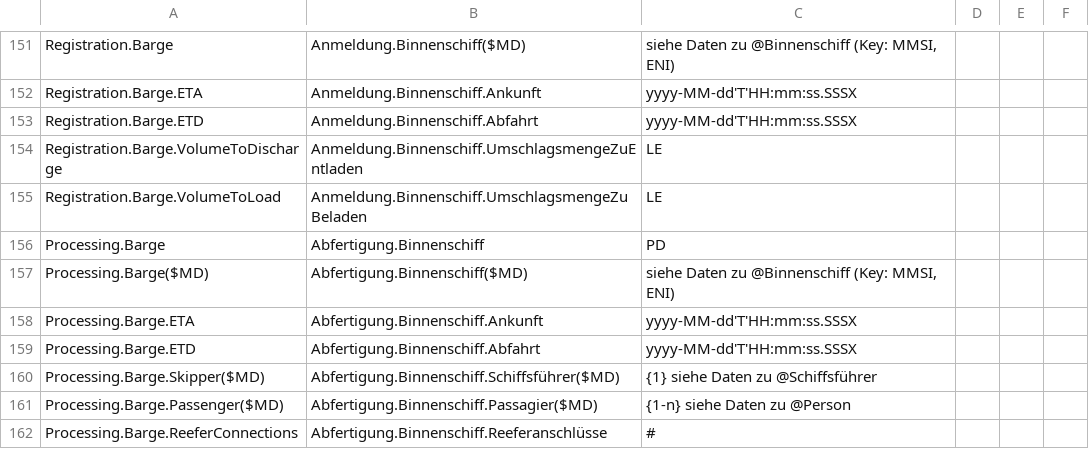
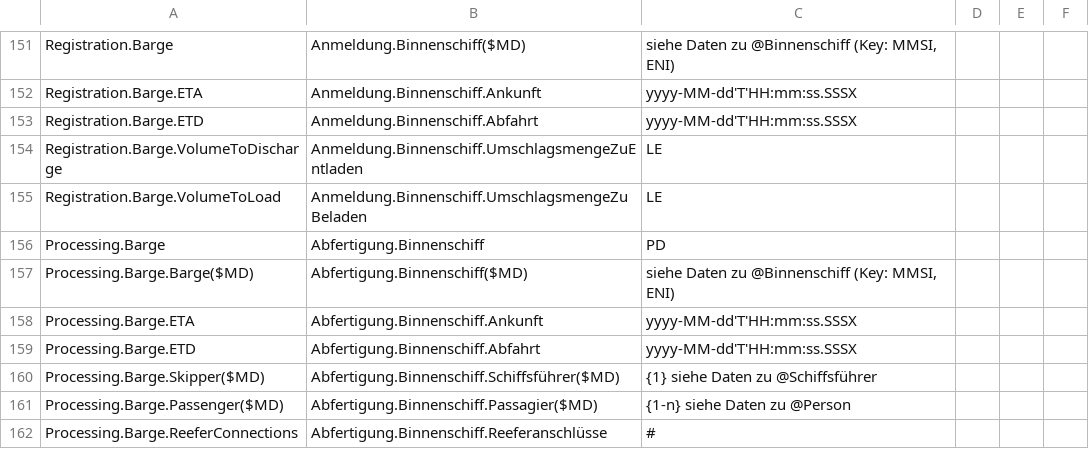
Before and after one commit to Contargo/intermodal-domain, a CSV file: src/main/resources/csv/DINSPEC91073_N0052_Rohdaten-Liste.csv, drawn as a sheet; only a part is shown, gaps mark what is left out.

Commit message:
adds sub directories for processing and registration

```diff
--- a/src/main/resources/csv/DINSPEC91073_N0052_Rohdaten-Liste.csv
+++ b/src/main/resources/csv/DINSPEC91073_N0052_Rohdaten-Liste.csv
@@ -162,3 +162,3 @@ Registration.Barge.VolumeToLoad,Anmeldung.Binnenschiff.UmschlagsmengeZuBeladen,L
 Processing.Barge,Abfertigung.Binnenschiff,PD,,,
-Processing.Barge($MD),Abfertigung.Binnenschiff($MD),"siehe Daten zu @Binnenschiff (Key: MMSI, ENI)",,,
+Processing.Barge.Barge($MD),Abfertigung.Binnenschiff($MD),"siehe Daten zu @Binnenschiff (Key: MMSI, ENI)",,,
 Processing.Barge.ETA,Abfertigung.Binnenschiff.Ankunft,yyyy-MM-dd'T'HH:mm:ss.SSSX,,,
```
Also changed, not shown: 2 other files.
